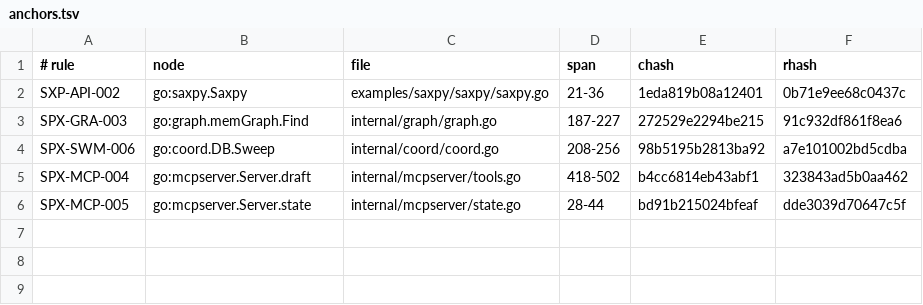
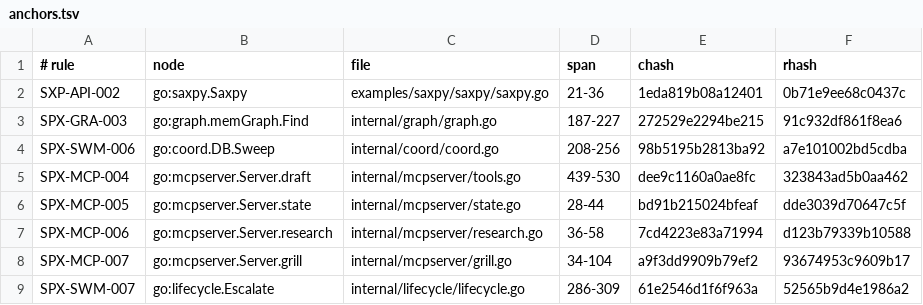
Before and after one commit to jxsl13/spectackle, a TSV file: .spectacle/anchors.tsv, drawn as a sheet.

```diff
--- a/.spectacle/anchors.tsv
+++ b/.spectacle/anchors.tsv
@@ -4,3 +4,6 @@ SPX-GRA-003	go:graph.memGraph.Find	internal/graph/graph.go	187-227	272529e2294be
 SPX-SWM-006	go:coord.DB.Sweep	internal/coord/coord.go	208-256	98b5195b2813ba92	a7e101002bd5cdba
-SPX-MCP-004	go:mcpserver.Server.draft	internal/mcpserver/tools.go	418-502	b4cc6814eb43abf1	323843ad5b0aa462
+SPX-MCP-004	go:mcpserver.Server.draft	internal/mcpserver/tools.go	439-530	dee9c1160a0ae8fc	323843ad5b0aa462
 SPX-MCP-005	go:mcpserver.Server.state	internal/mcpserver/state.go	28-44	bd91b215024bfeaf	dde3039d70647c5f
+SPX-MCP-006	go:mcpserver.Server.research	internal/mcpserver/research.go	36-58	7cd4223e83a71994	d123b79339b10588
+SPX-MCP-007	go:mcpserver.Server.grill	internal/mcpserver/grill.go	34-104	a9f3dd9909b79ef2	93674953c9609b17
+SPX-SWM-007	go:lifecycle.Escalate	internal/lifecycle/lifecycle.go	286-309	61e2546d1f6f963a	52565b9d4e1986a2
```
Also changed, not shown: 7 other files.
